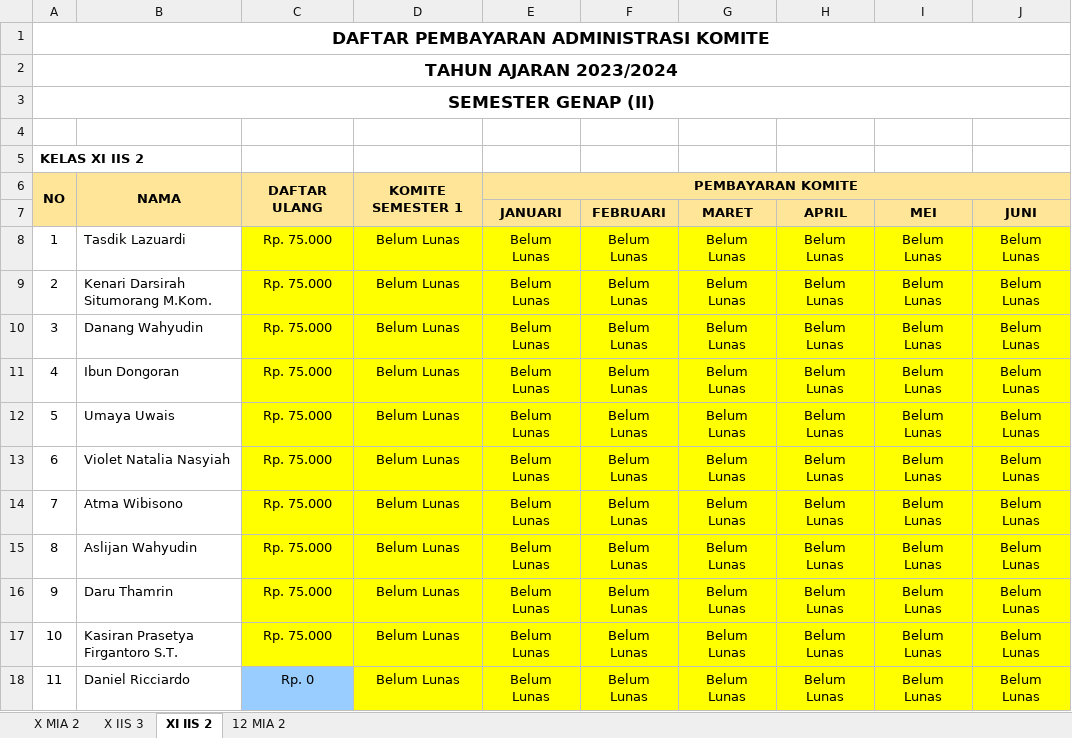
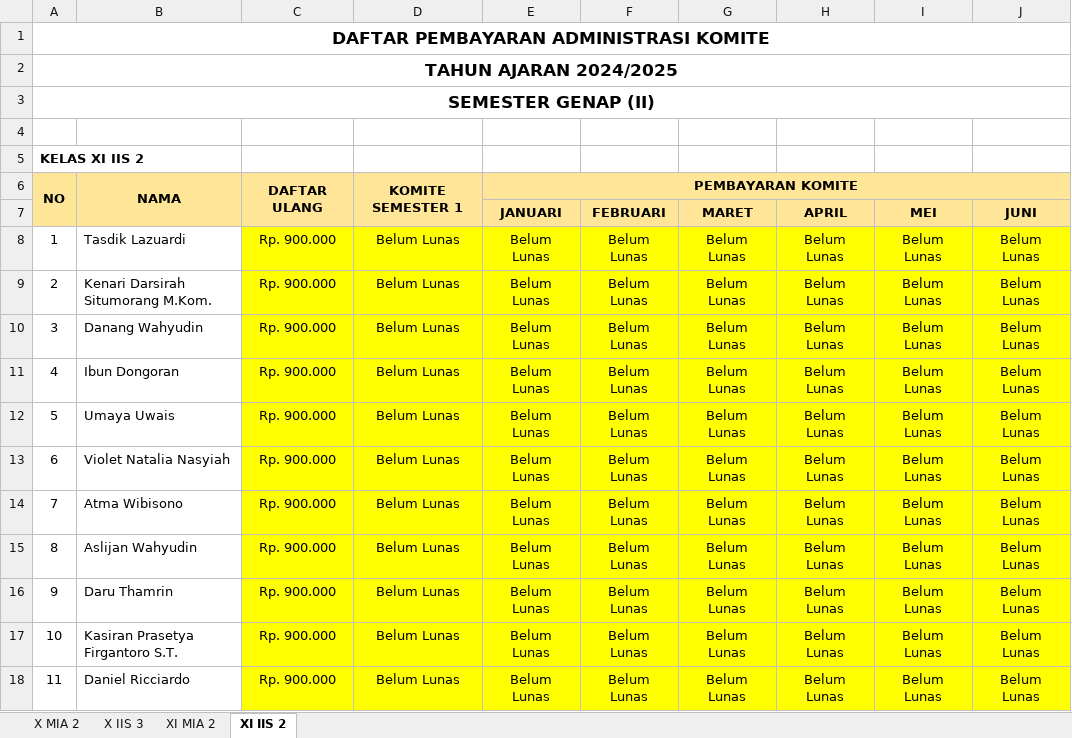
Before and after one commit to oozaw/sistem-informasi-sekolah, an Excel workbook: public/template/Data Pembayaran Komite Semester Genap.xlsx, sheet XI IIS 2, drawn as a sheet; values as stored, in another font and other column widths than the file's, no borders; the diff names each change by its address in the sheet, - before the commit and + after, or states it on an @@ line.

```diff
--- a/public/template/Data Pembayaran Komite Semester Genap.xlsx (sheet XI IIS 2)
+++ b/public/template/Data Pembayaran Komite Semester Genap.xlsx (sheet XI IIS 2)
-sheet tab: 12 MIA 2
+sheet tab: XI MIA 2
-A2: TAHUN AJARAN 2023/2024
+A2: TAHUN AJARAN 2024/2025
-C8:C17: Rp. 75.000
+C8:C17: Rp. 900.000
-C18: Rp. 0
+C18: Rp. 900.000
-C18 fill: #99CCFF
+C18 fill: #FFFF00
```
Also changed, not shown: sheet X MIA 2, sheet X IIS 3, public/template/Impor Data Siswa.xlsx, 2 other files.
